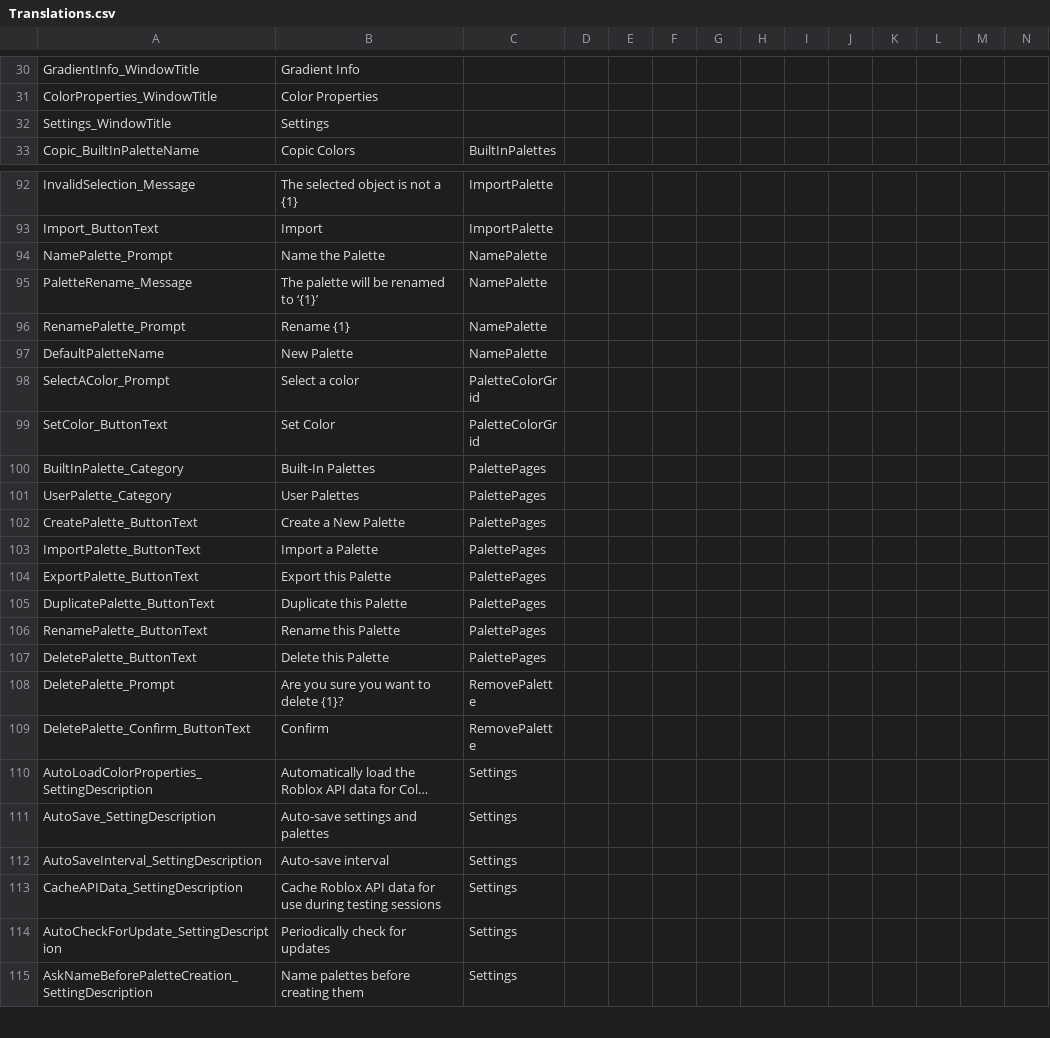
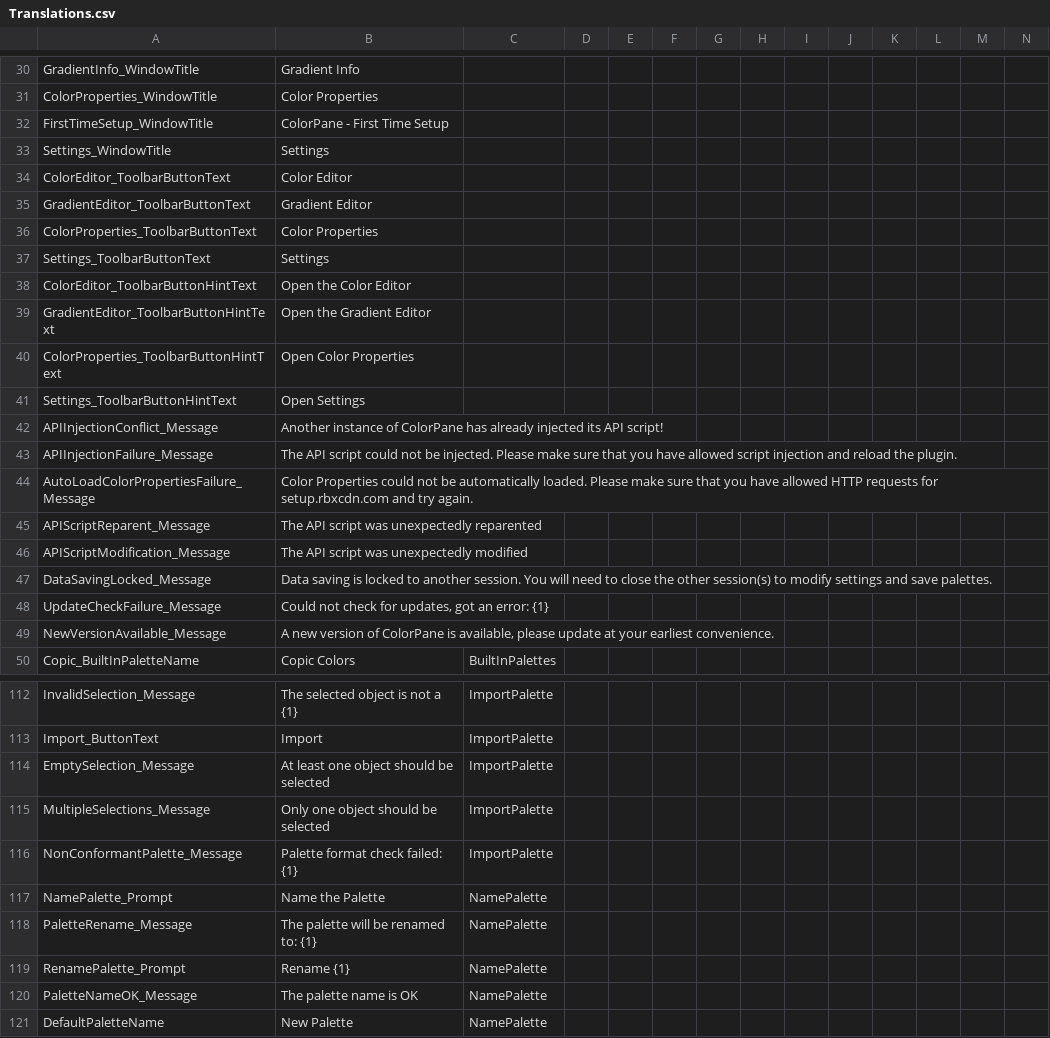
Before and after one commit to Blupo/ColorPane, a CSV file: Translations.csv, drawn as a sheet; only a part is shown, gaps mark what is left out; the shorter side is filled out with more unchanged rows; long unchanged cells end in …; addresses are those after the commit; rows hold the shown columns only; the diff covers the shown part only; the diff names each change by its address in the sheet, - before the commit and + after, or states it on an @@ line.

Commit message:
Translations integration

```diff
--- a/Translations.csv
+++ b/Translations.csv
+row 32: FirstTimeSetup_WindowTitle | ColorPane - First Time Setup
+row 34: ColorEditor_ToolbarButtonText | Color Editor
+row 35: GradientEditor_ToolbarButtonText | Gradient Editor
+row 36: ColorProperties_ToolbarButtonText | Color Properties
+row 37: Settings_ToolbarButtonText | Settings
+row 38: ColorEditor_ToolbarButtonHintText | Open the Color Editor
+row 39: GradientEditor_ToolbarButtonHintText | Open the Gradient Editor
+row 40: ColorProperties_ToolbarButtonHintText | Open Color Properties
+row 41: Settings_ToolbarButtonHintText | Open Settings
+row 42: APIInjectionConflict_Message | Another instance of ColorPane has already injected its API script!
+row 43: APIInjectionFailure_Message | The API script could not be injected. Please make sure that you have allowed script injection and reload the plugin.
+row 44: AutoLoadColorPropertiesFailure_Message | Color Properties could not be automatically loaded. Please make sure that you have allowed HTTP requests for setup.rbxcdn.com and try again.
+row 45: APIScriptReparent_Message | The API script was unexpectedly reparented
+row 46: APIScriptModification_Message | The API script was unexpectedly modified
+row 47: DataSavingLocked_Message | Data saving is locked to another session. You will need to close the other session(s) to modify settings and save palettes.
+row 48: UpdateCheckFailure_Message | Could not check for updates, got an error: {1}
+row 49: NewVersionAvailable_Message | A new version of ColorPane is available, please update at your earliest convenience.
+row 114: EmptySelection_Message | At least one object should be selected | ImportPalette
+row 115: MultipleSelections_Message | Only one object should be selected | ImportPalette
+row 116: NonConformantPalette_Message | Palette format check failed: {1} | ImportPalette
-B118: The palette will be renamed to ‘{1}’
+B118: The palette will be renamed to: {1}
+row 120: PaletteNameOK_Message | The palette name is OK | NamePalette
```
Also changed, not shown: 4 added rows and 10 edited cells elsewhere in this file, 33 other files.
